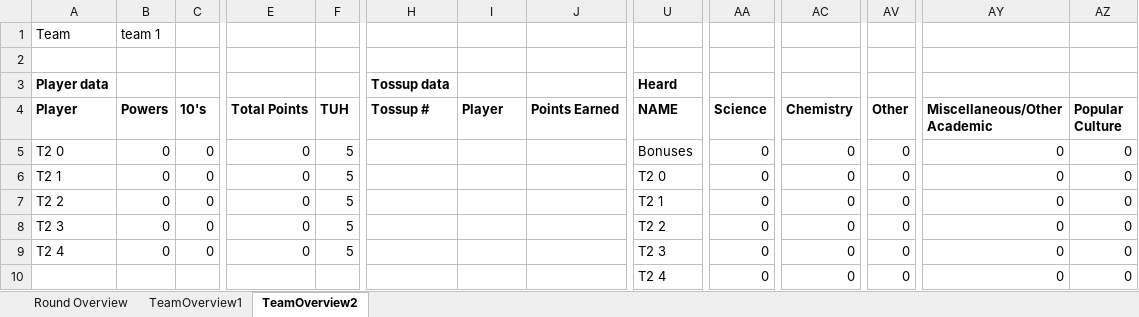
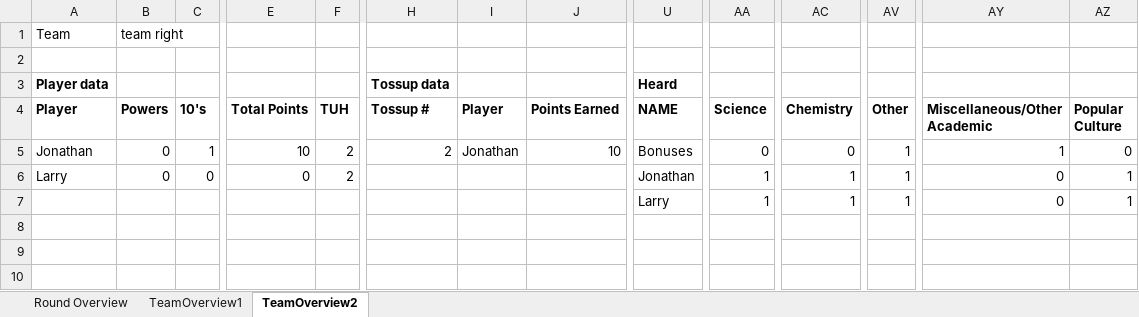
Before and after one commit to mhtang2/TangStats, an Excel workbook: bar.xlsx, sheet TeamOverview2, drawn as a sheet; only a part is shown, gaps mark what is left out; values as stored, in another font and other column widths than the file's, no borders; removed rows and columns are numbered as before the commit, all else as after; rows hold the shown columns only; the diff covers the shown part only; the diff names each change by its address in the sheet, - before the commit and + after, or states it on an @@ line.

```diff
--- a/bar.xlsx (sheet TeamOverview2)
+++ b/bar.xlsx (sheet TeamOverview2)
-B1 (Powers): team 1
+B1 (Powers): team right
-A5 (Player): T2 0
+A5 (Player): Jonathan
-C5 (10's): 0
+C5 (10's): 1
-E5 (Total Points): 0
+E5 (Total Points): 10
-F5:F6 (TUH): 5
+F5:F6 (TUH): 2
-H5 (Tossup #): (empty)
+H5 (Tossup #): 2
-I5 (Player): (empty)
+I5 (Player): Jonathan
-J5 (Points Earned): (empty)
+J5 (Points Earned): 10
-AV5:AV6 (Other): 0
+AV5:AV6 (Other): 1
-AY5 (Miscellaneous/Other Academic): 0
+AY5 (Miscellaneous/Other Academic): 1
-A6 (Player): T2 1
+A6 (Player): Larry
-U6 (NAME): T2 0
+U6 (NAME): Jonathan
-AA6 (Science): 0
+AA6 (Science): 1
-AC6 (Chemistry): 0
+AC6 (Chemistry): 1
-AZ6 (Popular Culture): 0
+AZ6 (Popular Culture): 1
-row 7: T2 2 | 0 | 0 | 0 | 5 |  |  |  | T2 1 | 0 | 0 | 0 | 0 | 0
-row 8: T2 3 | 0 | 0 | 0 | 5 |  |  |  | T2 2 | 0 | 0 | 0 | 0 | 0
-row 9: T2 4 | 0 | 0 | 0 | 5 |  |  |  | T2 3 | 0 | 0 | 0 | 0 | 0
-U7 (NAME): T2 4
+U7 (NAME): Larry
-AA7 (Science): 0
+AA7 (Science): 1
-AC7 (Chemistry): 0
+AC7 (Chemistry): 1
-AV7 (Other): 0
+AV7 (Other): 1
-AZ7 (Popular Culture): 0
+AZ7 (Popular Culture): 1
```
Also changed, not shown: 8 edited cells elsewhere in this sheet, sheet TeamOverview1, sheet Round Overview, 18 other files.
